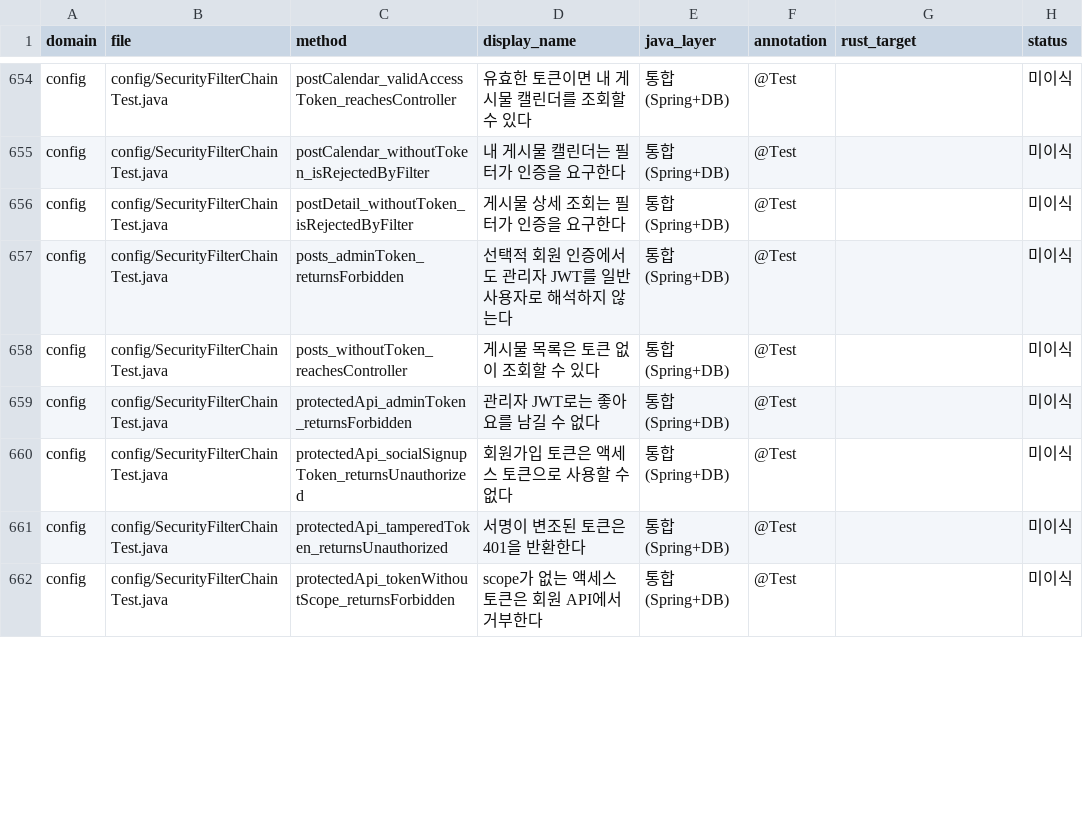
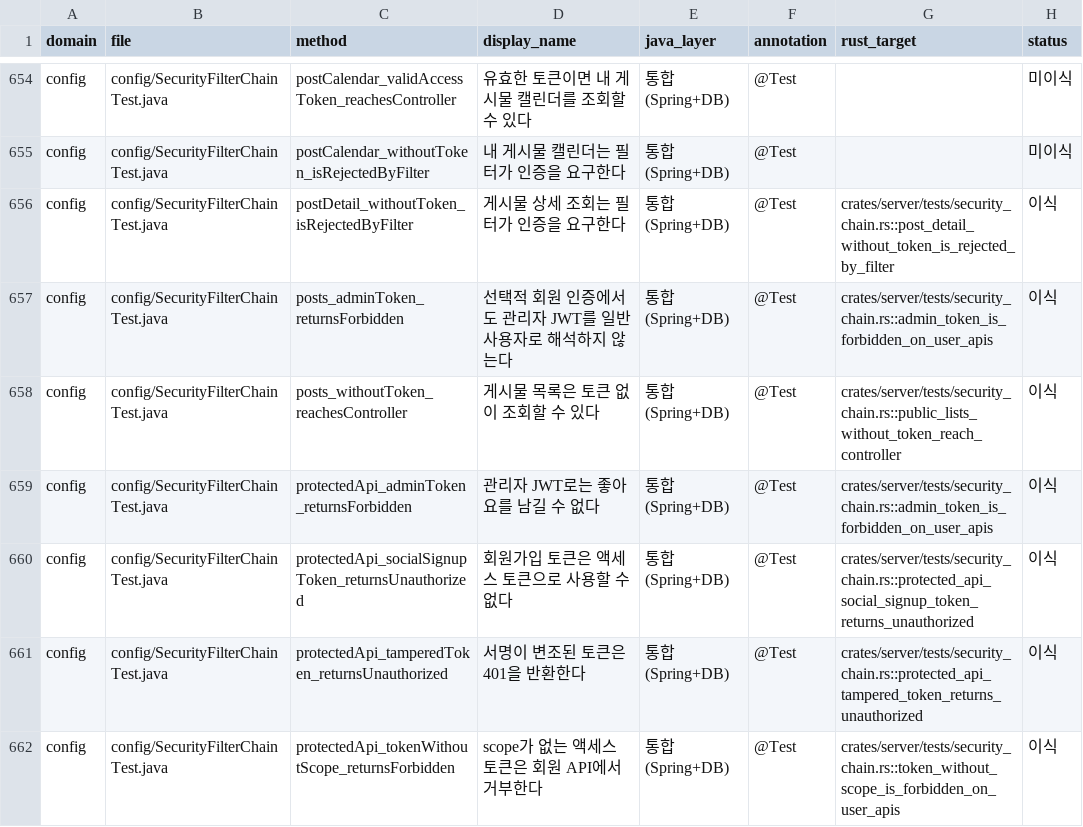
Before and after one commit to sun007021/chalkak-rust, a CSV file: harness/inventory/java-test-inventory.csv, drawn as a sheet; only a part is shown, gaps mark what is left out; the diff covers the shown part only.

```diff
--- a/harness/inventory/java-test-inventory.csv
+++ b/harness/inventory/java-test-inventory.csv
@@ -655,8 +655,8 @@ config,config/SecurityFilterChainTest.java,postCalendar_validAccessToken_reaches
 config,config/SecurityFilterChainTest.java,postCalendar_withoutToken_isRejectedByFilter,내 게시물 캘린더는 필터가 인증을 요구한다,통합(Spring+DB),@Test,,미이식
-config,config/SecurityFilterChainTest.java,postDetail_withoutToken_isRejectedByFilter,게시물 상세 조회는 필터가 인증을 요구한다,통합(Spring+DB),@Test,,미이식
-config,config/SecurityFilterChainTest.java,posts_adminToken_returnsForbidden,선택적 회원 인증에서도 관리자 JWT를 일반 사용자로 해석하지 않는다,통합(Spring+DB),@Test,,미이식
-config,config/SecurityFilterChainTest.java,posts_withoutToken_reachesController,게시물 목록은 토큰 없이 조회할 수 있다,통합(Spring+DB),@Test,,미이식
-config,config/SecurityFilterChainTest.java,protectedApi_adminToken_returnsForbidden,관리자 JWT로는 좋아요를 남길 수 없다,통합(Spring+DB),@Test,,미이식
-config,config/SecurityFilterChainTest.java,protectedApi_socialSignupToken_returnsUnauthorized,회원가입 토큰은 액세스 토큰으로 사용할 수 없다,통합(Spring+DB),@Test,,미이식
-config,config/SecurityFilterChainTest.java,protectedApi_tamperedToken_returnsUnauthorized,서명이 변조된 토큰은 401을 반환한다,통합(Spring+DB),@Test,,미이식
-config,config/SecurityFilterChainTest.java,protectedApi_tokenWithoutScope_returnsForbidden,scope가 없는 액세스 토큰은 회원 API에서 거부한다,통합(Spring+DB),@Test,,미이식
+config,config/SecurityFilterChainTest.java,postDetail_withoutToken_isRejectedByFilter,게시물 상세 조회는 필터가 인증을 요구한다,통합(Spring+DB),@Test,crates/server/tests/security_chain.rs::post_detail_without_token_is_rejected_by_filter,이식
+config,config/SecurityFilterChainTest.java,posts_adminToken_returnsForbidden,선택적 회원 인증에서도 관리자 JWT를 일반 사용자로 해석하지 않는다,통합(Spring+DB),@Test,crates/server/tests/security_chain.rs::admin_token_is_forbidden_on_user_apis,이식
+config,config/SecurityFilterChainTest.java,posts_withoutToken_reachesController,게시물 목록은 토큰 없이 조회할 수 있다,통합(Spring+DB),@Test,crates/server/tests/security_chain.rs::public_lists_without_token_reach_controller,이식
+config,config/SecurityFilterChainTest.java,protectedApi_adminToken_returnsForbidden,관리자 JWT로는 좋아요를 남길 수 없다,통합(Spring+DB),@Test,crates/server/tests/security_chain.rs::admin_token_is_forbidden_on_user_apis,이식
+config,config/SecurityFilterChainTest.java,protectedApi_socialSignupToken_returnsUnauthorized,회원가입 토큰은 액세스 토큰으로 사용할 수 없다,통합(Spring+DB),@Test,crates/server/tests/security_chain.rs::protected_api_social_signup_token_returns_unauthorized,이식
+config,config/SecurityFilterChainTest.java,protectedApi_tamperedToken_returnsUnauthorized,서명이 변조된 토큰은 401을 반환한다,통합(Spring+DB),@Test,crates/server/tests/security_chain.rs::protected_api_tampered_token_returns_unauthorized,이식
+config,config/SecurityFilterChainTest.java,protectedApi_tokenWithoutScope_returnsForbidden,scope가 없는 액세스 토큰은 회원 API에서 거부한다,통합(Spring+DB),@Test,crates/server/tests/security_chain.rs::token_without_scope_is_forbidden_on_user_apis,이식
```
Also changed, not shown: 92 edited cells elsewhere in this file.
